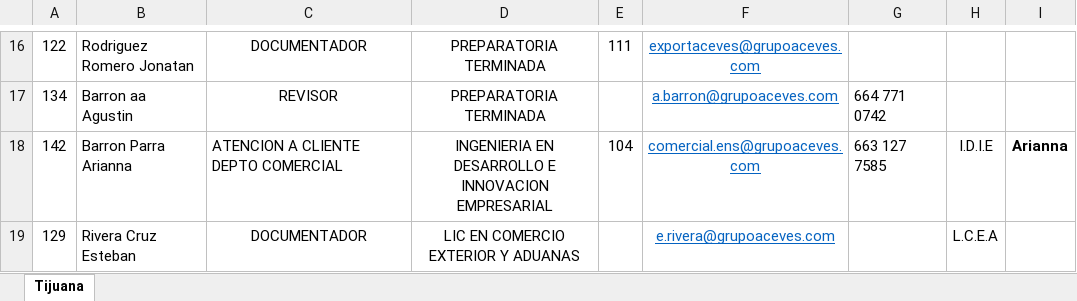
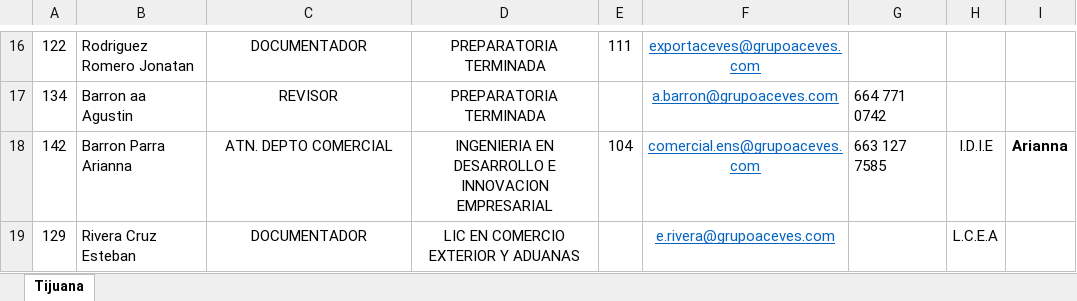
Before and after one commit to OrlandoRomero7/scriptFirmasMasivas, an Excel workbook: EmpleadosFirmasTijuana.xlsx, sheet Tijuana, drawn as a sheet; only a part is shown, gaps mark what is left out; values as stored, in another font and other column widths than the file's, no borders; the diff names each change by its address in the sheet, - before the commit and + after, or states it on an @@ line.

```diff
--- a/EmpleadosFirmasTijuana.xlsx (sheet Tijuana)
+++ b/EmpleadosFirmasTijuana.xlsx (sheet Tijuana)
-C18: ATENCION A CLIENTE DEPTO COMERCIAL
+C18: ATN. DEPTO COMERCIAL
-C18 alignment: left
+C18 alignment: center
```
Also changed, not shown: EmpleadosFirmasEnsenada.xlsx, 3 other files.
